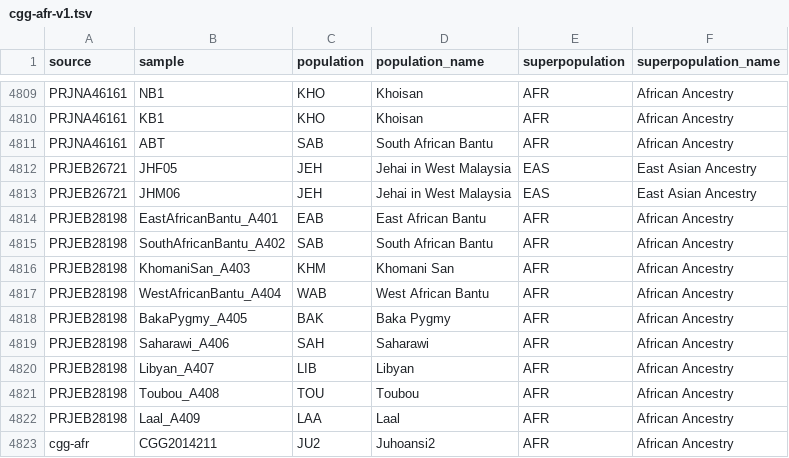
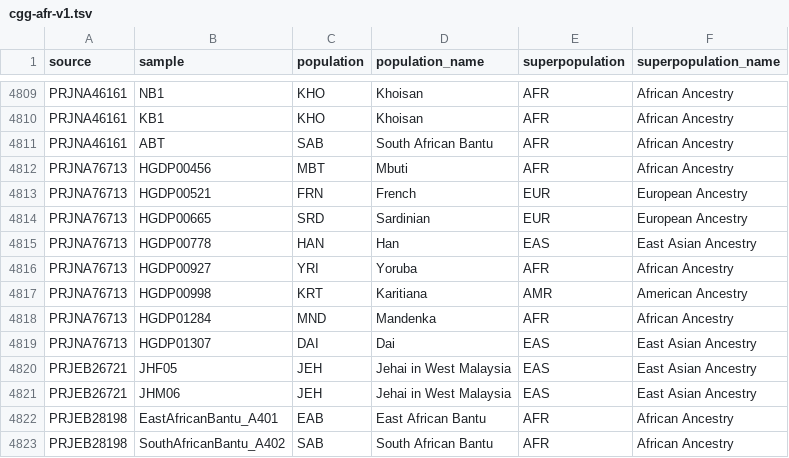
Before and after one commit to ekirving/refpanel, a TSV file: data/panel/cgg-afr-v1/cgg-afr-v1.tsv, drawn as a sheet; only a part is shown, gaps mark what is left out; the shorter side is filled out with more unchanged rows.

Commit message:
added sample metadata for PRJNA76713

```diff
--- a/data/panel/cgg-afr-v1/cgg-afr-v1.tsv
+++ b/data/panel/cgg-afr-v1/cgg-afr-v1.tsv
@@ -4811,2 +4811,10 @@ PRJNA46161	KB1	KHO	Khoisan	AFR	African Ancestry
 PRJNA46161	ABT	SAB	South African Bantu	AFR	African Ancestry
+PRJNA76713	HGDP00456	MBT	Mbuti	AFR	African Ancestry
+PRJNA76713	HGDP00521	FRN	French	EUR	European Ancestry
+PRJNA76713	HGDP00665	SRD	Sardinian	EUR	European Ancestry
+PRJNA76713	HGDP00778	HAN	Han	EAS	East Asian Ancestry
+PRJNA76713	HGDP00927	YRI	Yoruba	AFR	African Ancestry
+PRJNA76713	HGDP00998	KRT	Karitiana	AMR	American Ancestry
+PRJNA76713	HGDP01284	MND	Mandenka	AFR	African Ancestry
+PRJNA76713	HGDP01307	DAI	Dai	EAS	East Asian Ancestry
 PRJEB26721	JHF05	JEH	Jehai in West Malaysia	EAS	East Asian Ancestry
```
Also changed, not shown: data/panel/refpanel-v1/refpanel-v1.tsv, 6 other files.
